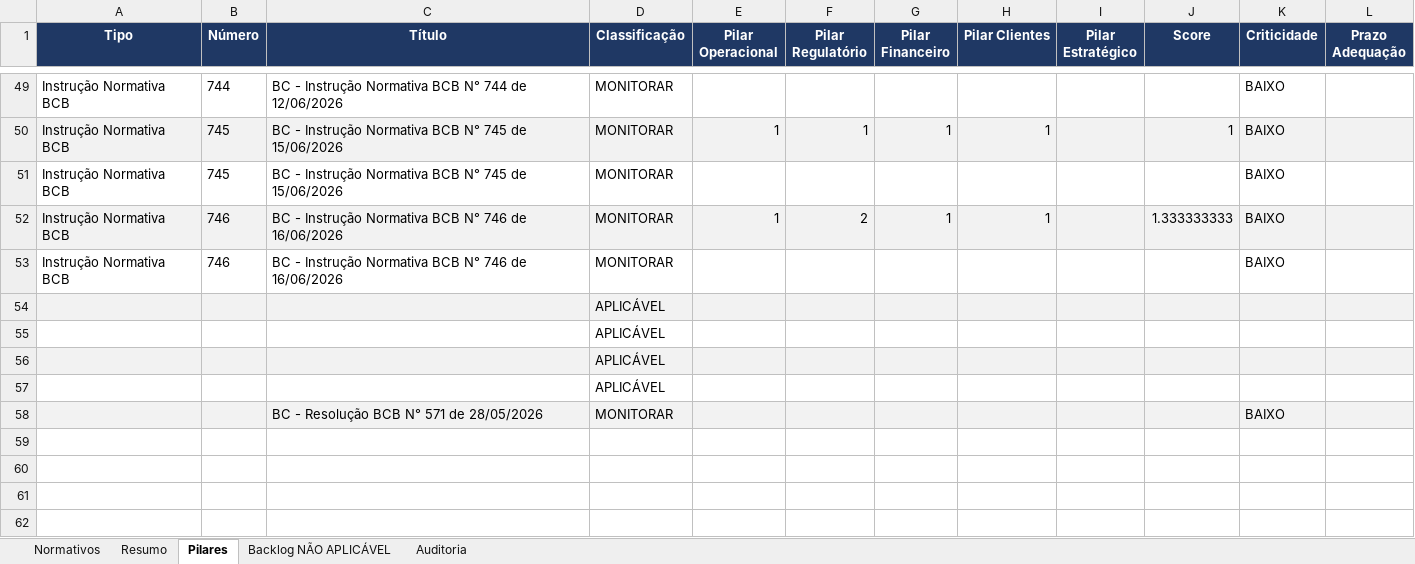
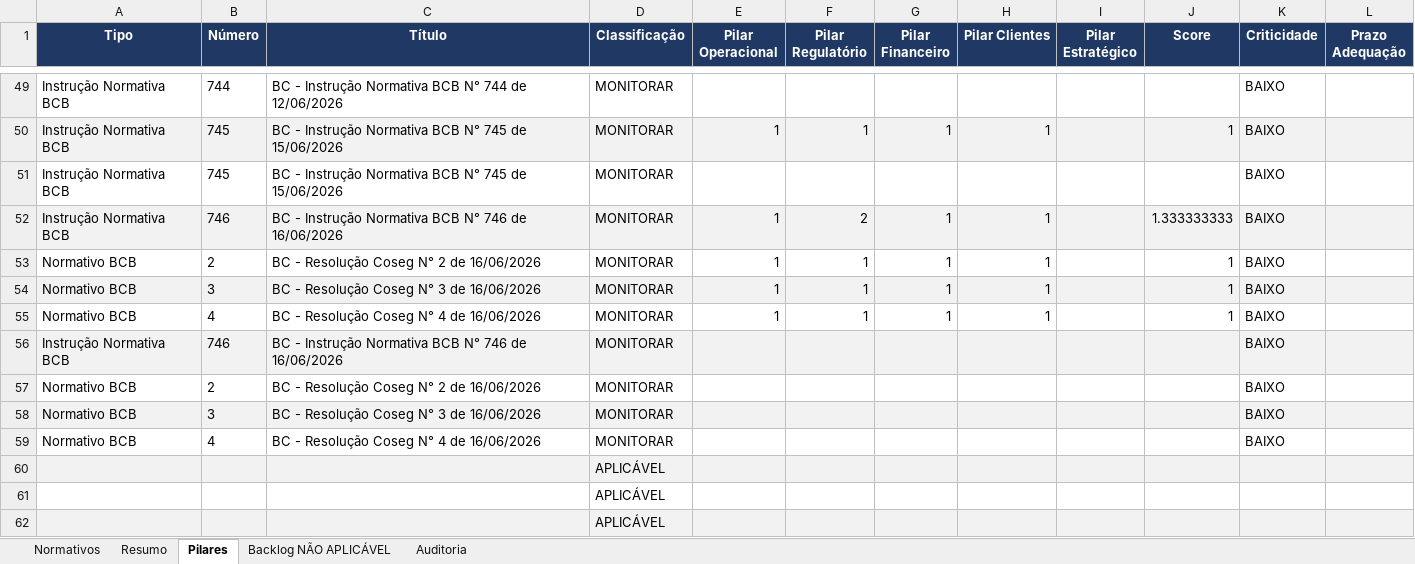
Before and after one commit to giovannabatistutti-ctrl/normativos_md, an Excel workbook: planilha/normativos_radar.xlsx, sheet Pilares, drawn as a sheet; only a part is shown, gaps mark what is left out; the shorter side is filled out with more unchanged rows; values as stored, in another font and other column widths than the file's, no borders; addresses are those after the commit; the diff names each change by its address in the sheet, - before the commit and + after, or states it on an @@ line.

Commit message:
feat: atualiza planilha normativos (2026-06-17 00:02)

```diff
--- a/planilha/normativos_radar.xlsx (sheet Pilares)
+++ b/planilha/normativos_radar.xlsx (sheet Pilares)
+row 53: Normativo BCB | 2 | BC - Resolução Coseg N° 2 de 16/06/2026 | MONITORAR | 1 | 1 | 1 | 1 |  | 1 | BAIXO
+row 54: Normativo BCB | 3 | BC - Resolução Coseg N° 3 de 16/06/2026 | MONITORAR | 1 | 1 | 1 | 1 |  | 1 | BAIXO
+row 55: Normativo BCB | 4 | BC - Resolução Coseg N° 4 de 16/06/2026 | MONITORAR | 1 | 1 | 1 | 1 |  | 1 | BAIXO
-A56:L56 fill: none
+A56:L56 fill: #F2F2F2
+row 57: Normativo BCB | 2 | BC - Resolução Coseg N° 2 de 16/06/2026 | MONITORAR |  |  |  |  |  |  | BAIXO
+row 58: Normativo BCB | 3 | BC - Resolução Coseg N° 3 de 16/06/2026 | MONITORAR |  |  |  |  |  |  | BAIXO
+row 59: Normativo BCB | 4 | BC - Resolução Coseg N° 4 de 16/06/2026 | MONITORAR |  |  |  |  |  |  | BAIXO
```
Also changed, not shown: sheet Normativos, sheet Auditoria, sheet Resumo.
